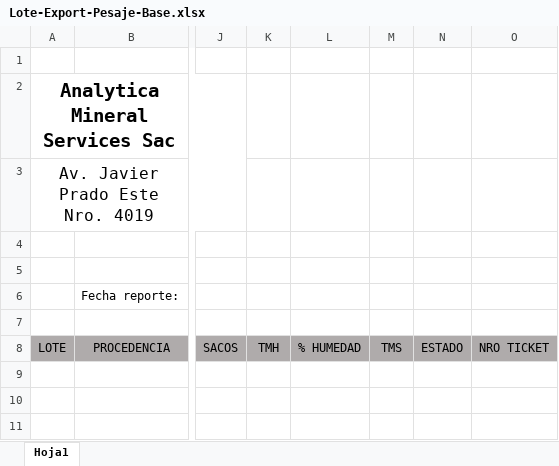
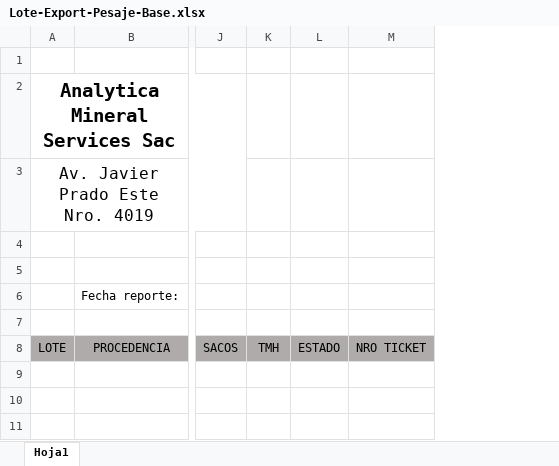
Before and after one commit to wcanchan/acopio-project-configuration, an Excel workbook: pesaje/analytica/Report/Lote-Export-Pesaje-Base.xlsx, sheet Hoja1, drawn as a sheet; only a part is shown, gaps mark what is left out; values as stored, in another font and other column widths than the file's, no borders; the diff names each change by its address in the sheet, - before the commit and + after, or states it on an @@ line.

```diff
--- a/pesaje/analytica/Report/Lote-Export-Pesaje-Base.xlsx (sheet Hoja1)
+++ b/pesaje/analytica/Report/Lote-Export-Pesaje-Base.xlsx (sheet Hoja1)
-column L, row 8: % HUMEDAD
-column M, row 8: TMS
```
Also changed, not shown: chancado/analytica/Report/Lote-Export-Base.xlsx, muestreo/analytica/Report/Lote-Export-Muestreo-Base.xlsx, 11 other files.
